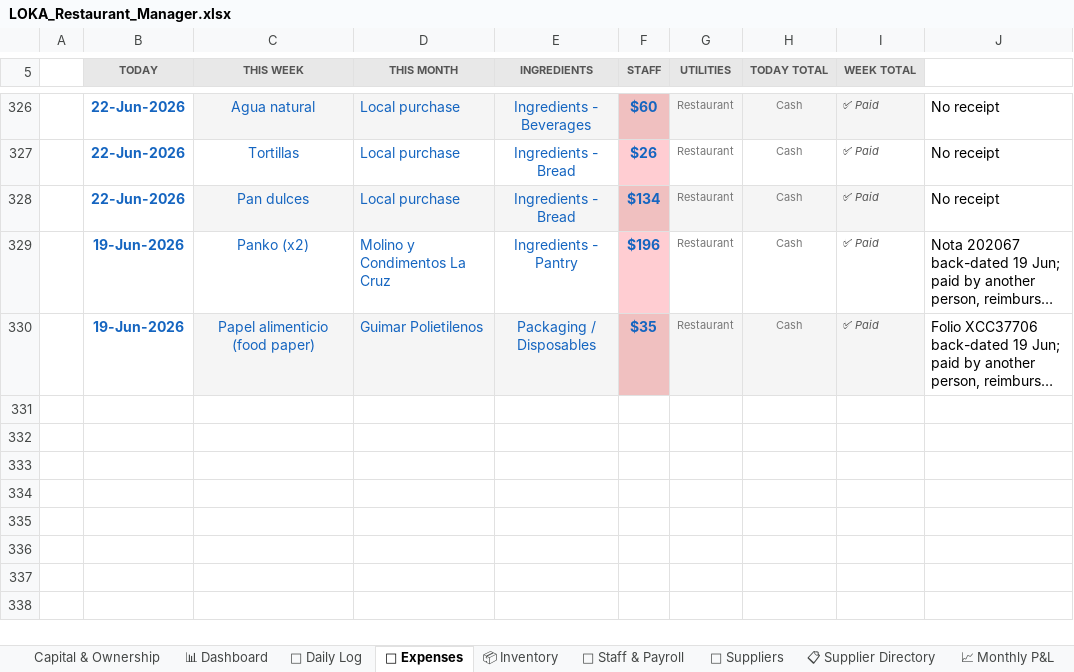
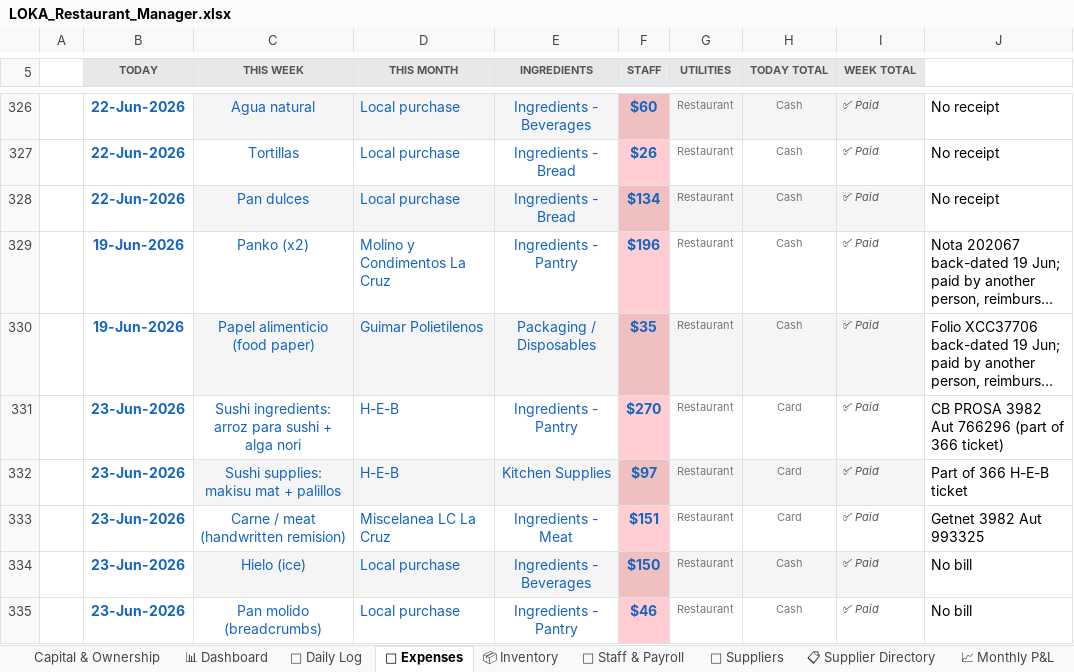
Before and after one commit to mirchimexico-coder/LOKA, an Excel workbook: LOKA_Restaurant_Manager.xlsx, sheet 💸 Expenses, drawn as a sheet; only a part is shown, gaps mark what is left out; long unchanged cells end in …; values as stored, in another font and other column widths than the file's, no borders; conditional formats not drawn; the diff names each change by its address in the sheet, - before the commit and + after, or states it on an @@ line.

Commit message:
todays details updated

```diff
--- a/LOKA_Restaurant_Manager.xlsx (sheet 💸 Expenses)
+++ b/LOKA_Restaurant_Manager.xlsx (sheet 💸 Expenses)
+row 331:  | 23-Jun-2026 | Sushi ingredients: arroz para sushi + alga nori | H-E-B | Ingredients - Pantry | $270 | Restaurant | Card | ✅ Paid | CB PROSA 3982 Aut 766296 (part of 366 ticket)
+row 332:  | 23-Jun-2026 | Sushi supplies: makisu mat + palillos | H-E-B | Kitchen Supplies | $97 | Restaurant | Card | ✅ Paid | Part of 366 H-E-B ticket
+row 333:  | 23-Jun-2026 | Carne / meat (handwritten remision) | Miscelanea LC La Cruz | Ingredients - Meat | $151 | Restaurant | Card | ✅ Paid | Getnet 3982 Aut 993325
+row 334:  | 23-Jun-2026 | Hielo (ice) | Local purchase | Ingredients - Beverages | $150 | Restaurant | Cash | ✅ Paid | No bill
+row 335:  | 23-Jun-2026 | Pan molido (breadcrumbs) | Local purchase | Ingredients - Pantry | $46 | Restaurant | Cash | ✅ Paid | No bill
```
Also changed, not shown: sheet 📅 Daily Log, sheet 📈 Monthly P&L, 6 other files.
